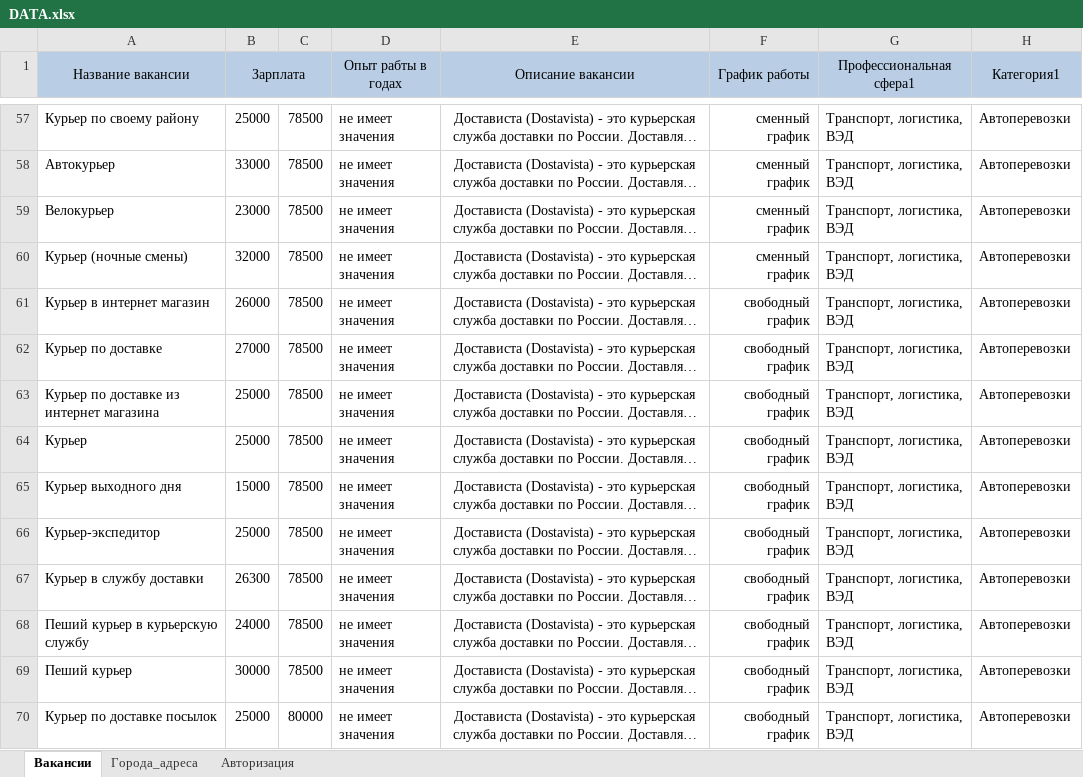
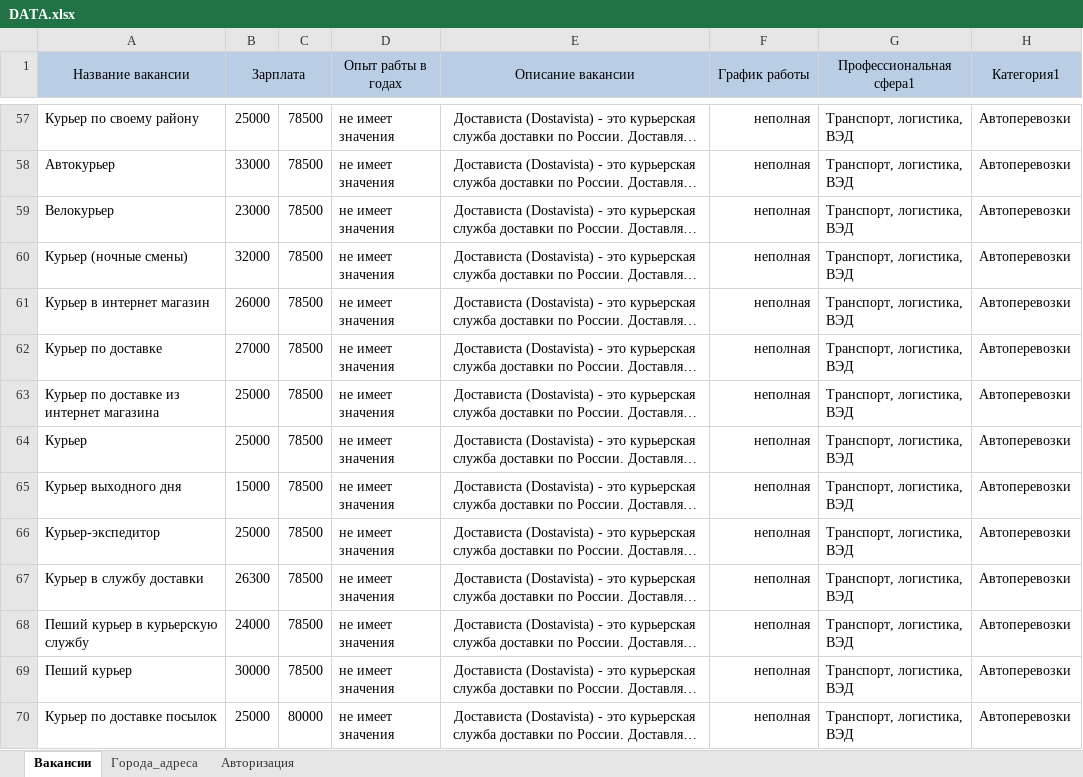
Before and after one commit to shweper/superjob.ru, an Excel workbook: DATA.xlsx, sheet Вакансии, drawn as a sheet; only a part is shown, gaps mark what is left out; long unchanged cells end in …; values as stored, in another font and other column widths than the file's, no borders; the diff covers the shown part only; the diff names each change by its address in the sheet, - before the commit and + after, or states it on an @@ line.

```diff
--- a/DATA.xlsx (sheet Вакансии)
+++ b/DATA.xlsx (sheet Вакансии)
-F57:F60 (График работы): сменный график
+F57:F60 (График работы): неполная
-F61:F70 (График работы): свободный график
+F61:F70 (График работы): неполная
```
Also changed, not shown: 131 edited cells elsewhere in this sheet, sheet Авторизация, 1 other file.
